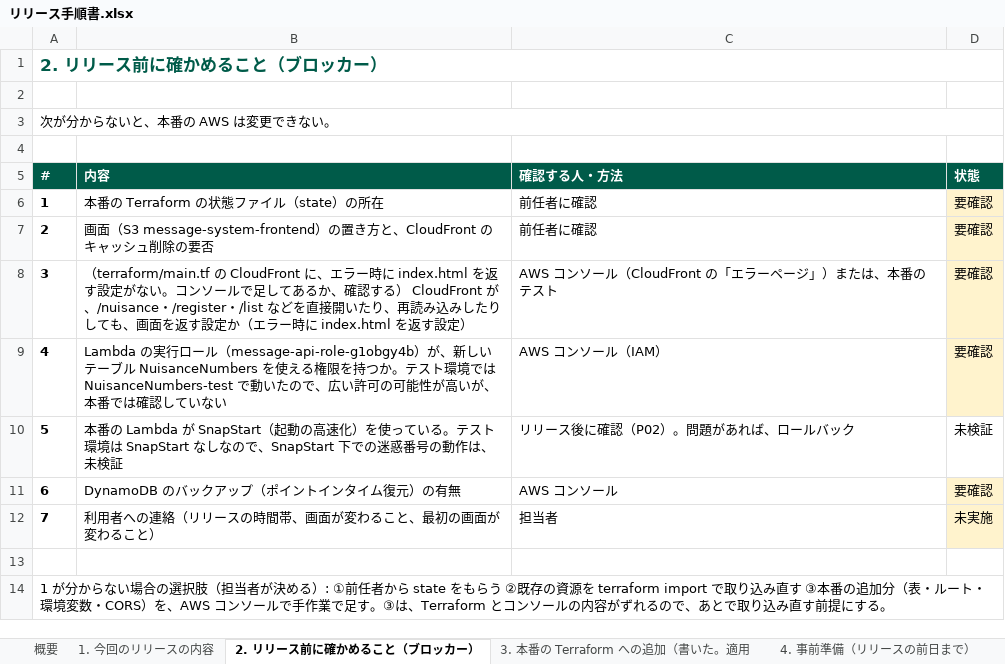
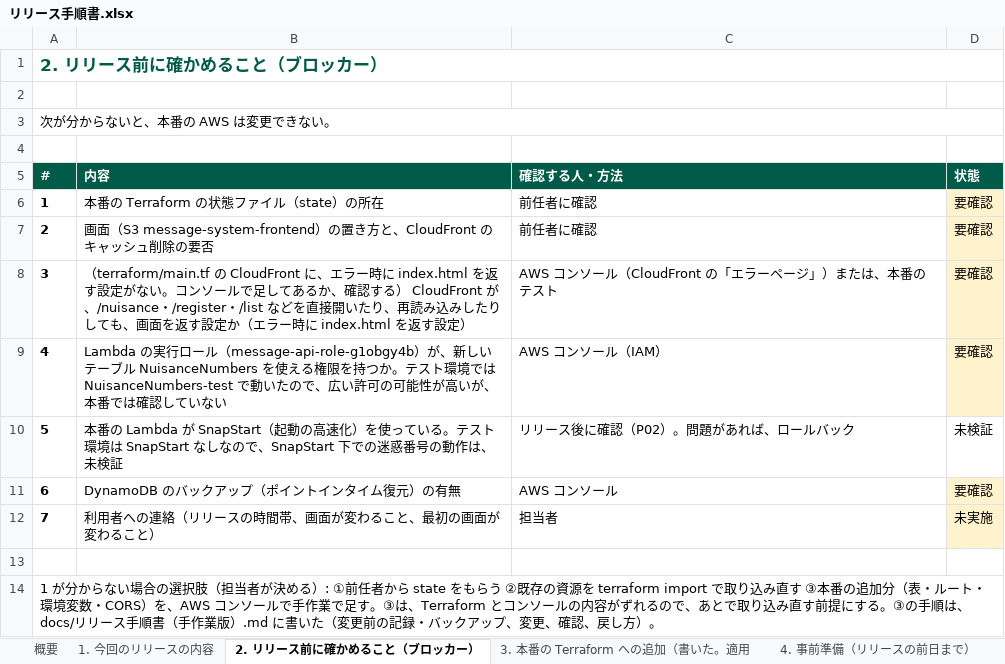
Before and after one commit to iwtmk26/message-system, an Excel workbook: docs/excel/リリース手順書.xlsx, sheet 2. リリース前に確かめること（ブロッカー）, drawn as a sheet; values as stored, in another font and other column widths than the file's, no borders; the diff names each change by its address in the sheet, - before the commit and + after, or states it on an @@ line.

```diff
--- a/docs/excel/リリース手順書.xlsx (sheet 2. リリース前に確かめること（ブロッカー）)
+++ b/docs/excel/リリース手順書.xlsx (sheet 2. リリース前に確かめること（ブロッカー）)
-A14 (#): …にする。
+A14 (#): …にする。③の手順は、docs/リリース手順書（手作業版）.md に書いた（変更前の記録・バックアップ、変更、確認、戻し方）。
```
Also changed, not shown: 3 other files.
